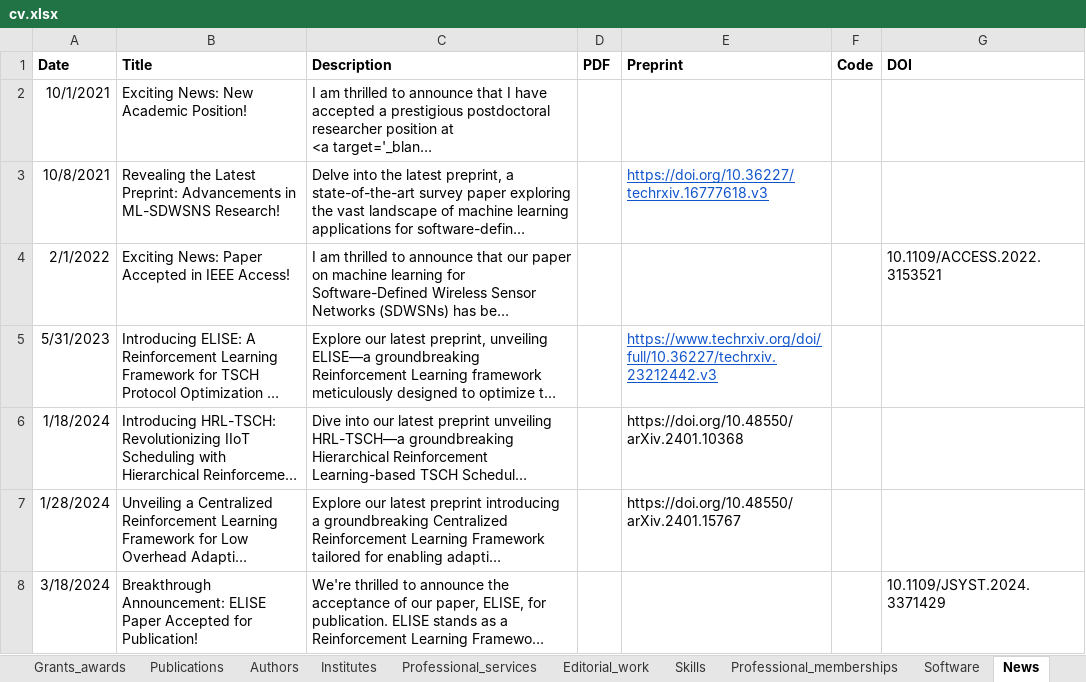
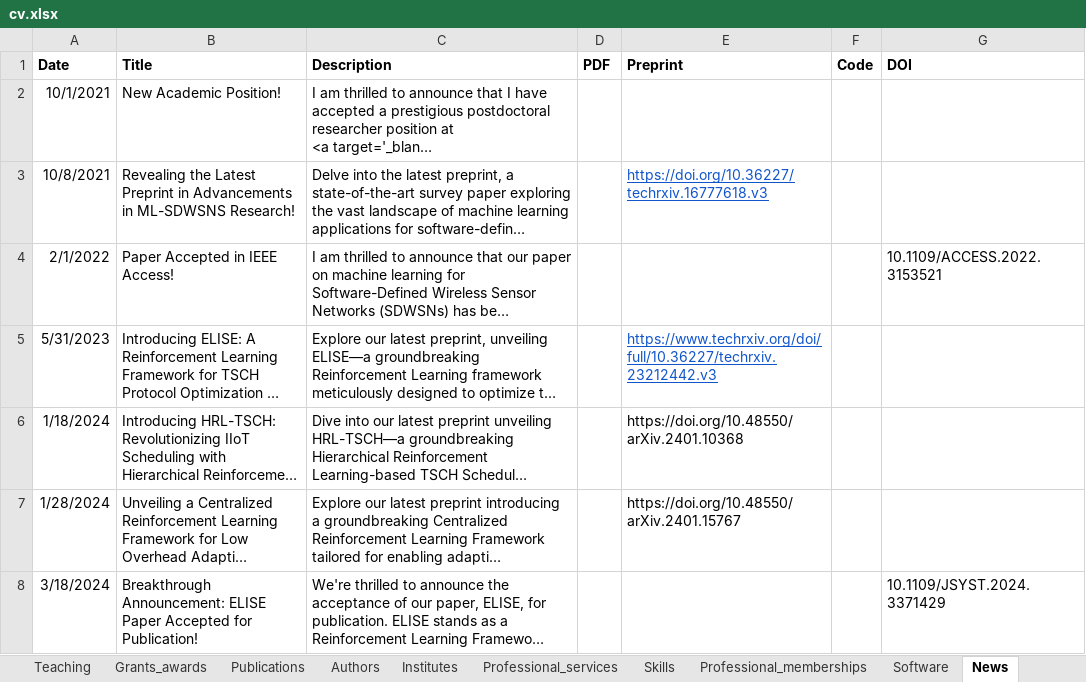
Before and after one commit to fdojurado/CVProcessor, an Excel workbook: cv.xlsx, sheet News, drawn as a sheet; long unchanged cells end in …; values as stored, in another font and other column widths than the file's, no borders; the diff names each change by its address in the sheet, - before the commit and + after, or states it on an @@ line.

```diff
--- a/cv.xlsx (sheet News)
+++ b/cv.xlsx (sheet News)
-sheet tab: Editorial_work
-B2 (Title): Exciting News: New Academic Position!
+B2 (Title): New Academic Position!
-B3 (Title): …the Latest Preprint: Advancements in…
+B3 (Title): …the Latest Preprint in Advancements in…
-B4 (Title): Exciting News: Paper Accepted in IEEE Access!
+B4 (Title): Paper Accepted in IEEE Access!
```
Also changed, not shown: sheet Authors, sheet Experience, other sheet tabs.
